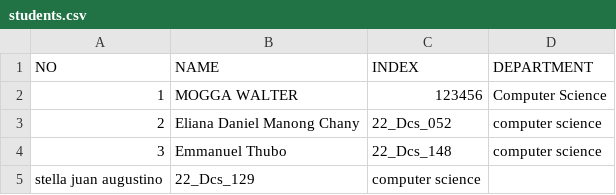
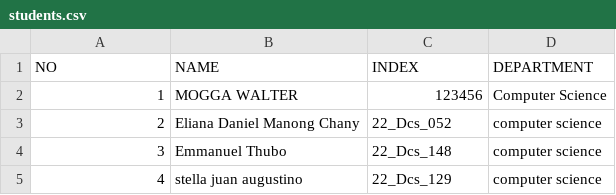
Before and after one commit to Adengden/OSP_Diploma_2026, a CSV file: students.csv, drawn as a sheet; removed rows and columns are numbered as before the commit, all else as after; the diff names each change by its address in the sheet, - before the commit and + after, or states it on an @@ line.

Commit message:
Fix student entry formatting in students.csv

```diff
--- a/students.csv
+++ b/students.csv
-row 5: stella juan augustino | 22_Dcs_129 | computer science
+row 5: 4 | stella juan augustino | 22_Dcs_129 | computer science
```
